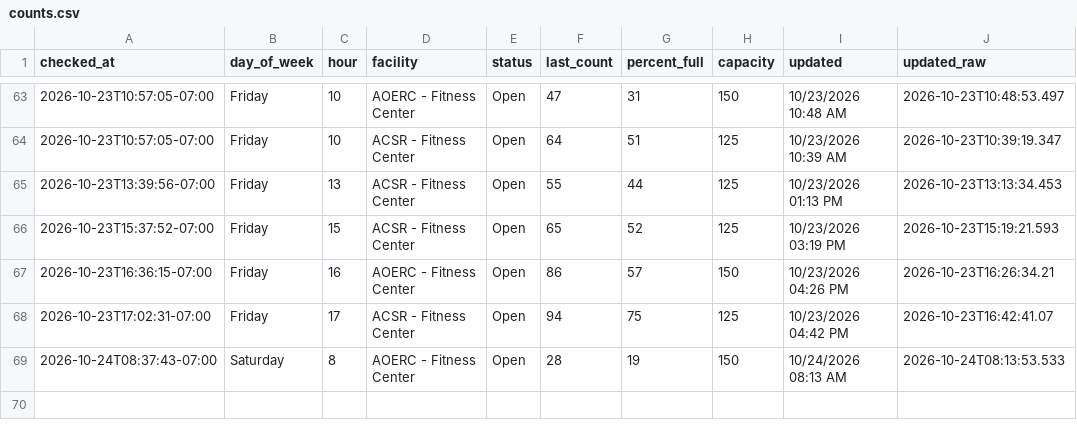
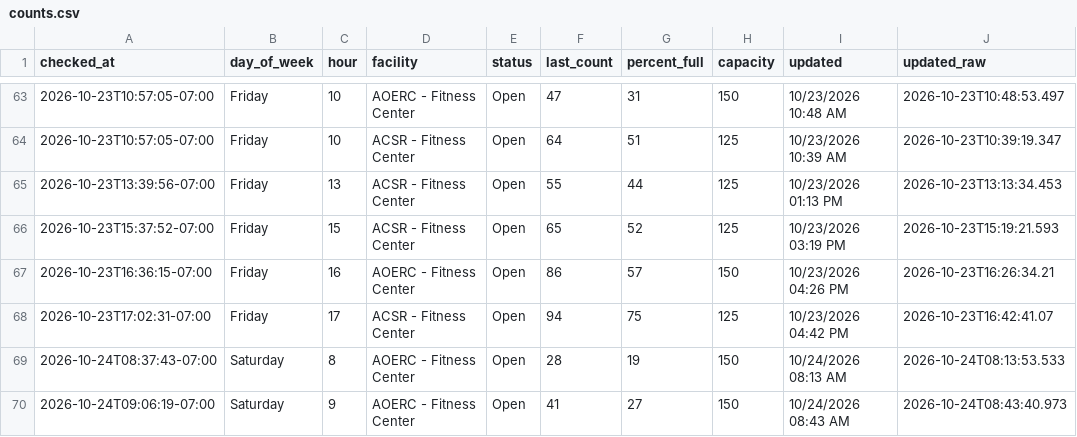
Before and after one commit to allmankm/gym-tracker, a CSV file: data/counts.csv, drawn as a sheet; only a part is shown, gaps mark what is left out.

```diff
--- a/data/counts.csv
+++ b/data/counts.csv
@@ -69 +69,2 @@ checked_at,day_of_week,hour,facility,status,last_count,percent_full,capacity,upd
 2026-10-24T08:37:43-07:00,Saturday,8,AOERC - Fitness Center,Open,28,19,150,10/24/2026 08:13 AM,2026-10-24T08:13:53.533
+2026-10-24T09:06:19-07:00,Saturday,9,AOERC - Fitness Center,Open,41,27,150,10/24/2026 08:43 AM,2026-10-24T08:43:40.973
```
